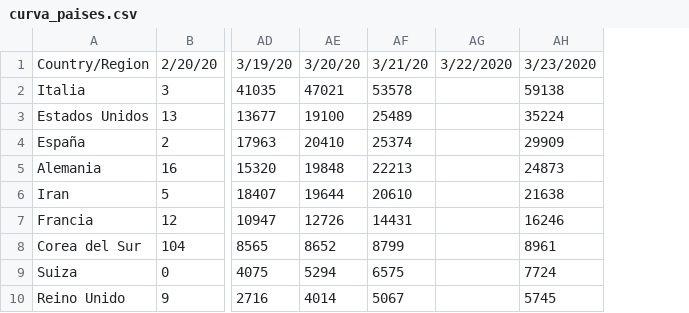
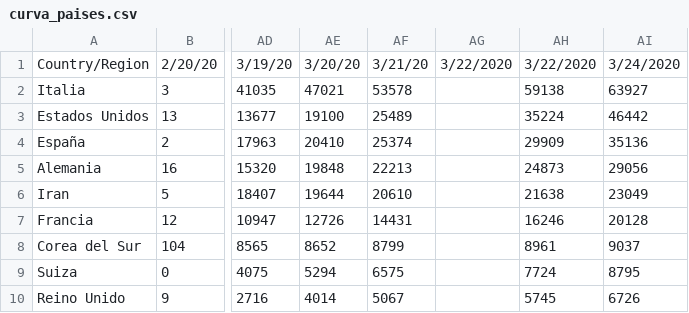
Before and after one commit to nachotronic/covid19, a CSV file: curva_paises.csv, drawn as a sheet; only a part is shown, gaps mark what is left out; the diff names each change by its address in the sheet, - before the commit and + after, or states it on an @@ line.

Commit message:
Add files via upload

```diff
--- a/curva_paises.csv
+++ b/curva_paises.csv
+column AI, rows 1-10: 3/24/2020 | 63927 | 46442 | 35136 | 29056 | 23049 | 20128 | 9037 | 8795 | 6726
-AH1: 3/23/2020
+AH1: 3/22/2020
```
